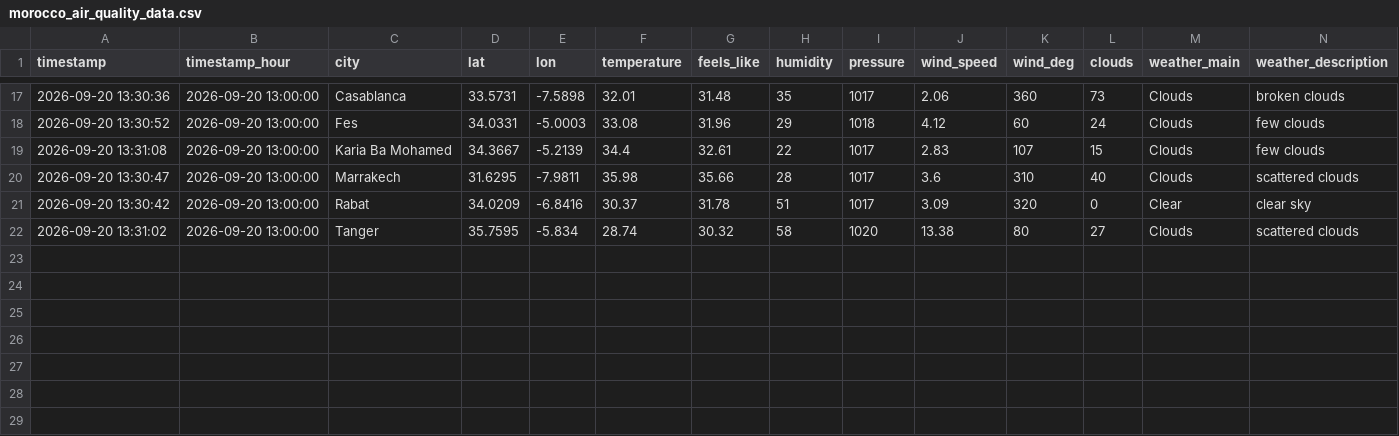
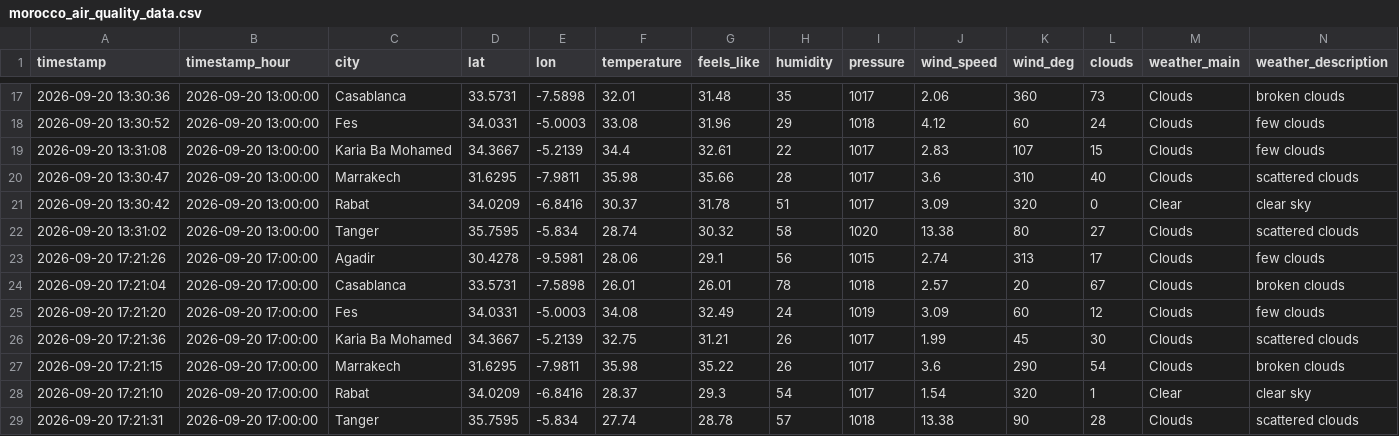
Before and after one commit to Bilal51002/air-quality-prediction-morocco, a CSV file: data/raw/morocco_air_quality_data.csv, drawn as a sheet; only a part is shown, gaps mark what is left out; rows hold the shown columns only; the diff names each change by its address in the sheet, - before the commit and + after, or states it on an @@ line.

```diff
--- a/data/raw/morocco_air_quality_data.csv
+++ b/data/raw/morocco_air_quality_data.csv
+row 23: 2026-09-20 17:21:26 | 2026-09-20 17:00:00 | Agadir | 30.4278 | -9.5981 | 28.06 | 29.1 | 56 | 1015 | 2.74 | 313 | 17 | Clouds | few clouds
+row 24: 2026-09-20 17:21:04 | 2026-09-20 17:00:00 | Casablanca | 33.5731 | -7.5898 | 26.01 | 26.01 | 78 | 1018 | 2.57 | 20 | 67 | Clouds | broken clouds
+row 25: 2026-09-20 17:21:20 | 2026-09-20 17:00:00 | Fes | 34.0331 | -5.0003 | 34.08 | 32.49 | 24 | 1019 | 3.09 | 60 | 12 | Clouds | few clouds
+row 26: 2026-09-20 17:21:36 | 2026-09-20 17:00:00 | Karia Ba Mohamed | 34.3667 | -5.2139 | 32.75 | 31.21 | 26 | 1017 | 1.99 | 45 | 30 | Clouds | scattered clouds
+row 27: 2026-09-20 17:21:15 | 2026-09-20 17:00:00 | Marrakech | 31.6295 | -7.9811 | 35.98 | 35.22 | 26 | 1017 | 3.6 | 290 | 54 | Clouds | broken clouds
+row 28: 2026-09-20 17:21:10 | 2026-09-20 17:00:00 | Rabat | 34.0209 | -6.8416 | 28.37 | 29.3 | 54 | 1017 | 1.54 | 320 | 1 | Clear | clear sky
+row 29: 2026-09-20 17:21:31 | 2026-09-20 17:00:00 | Tanger | 35.7595 | -5.834 | 27.74 | 28.78 | 57 | 1018 | 13.38 | 90 | 28 | Clouds | scattered clouds
```
